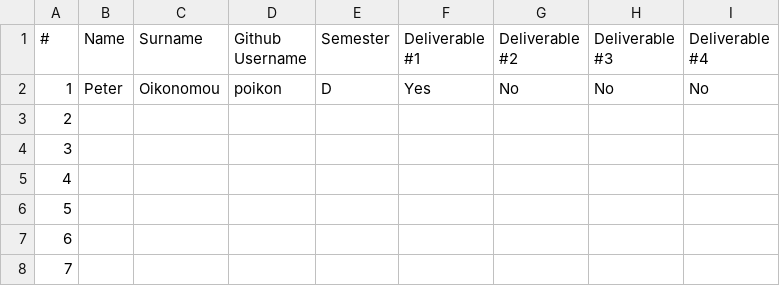
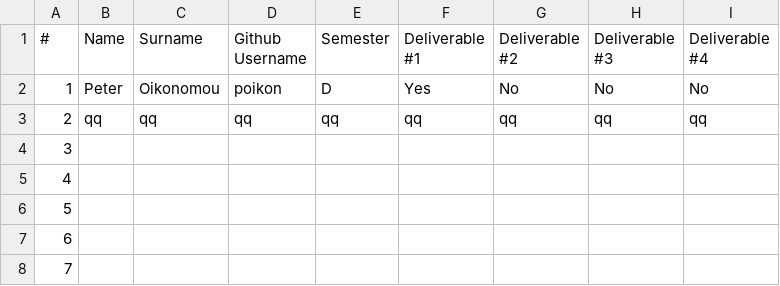
Before and after one commit to ioniodi/D3js, a CSV file: participants/20XXXXX.csv, drawn as a sheet.

Commit message:
Update 20XXXXX.csv

```diff
--- a/participants/20XXXXX.csv
+++ b/participants/20XXXXX.csv
@@ -2,3 +2,3 @@
 1,Peter,Oikonomou,poikon,D,Yes,No,No,No
-2,,,,,,,,
+2,qq,qq,qq,qq,qq,qq,qq,qq
 3,,,,,,,,
```
